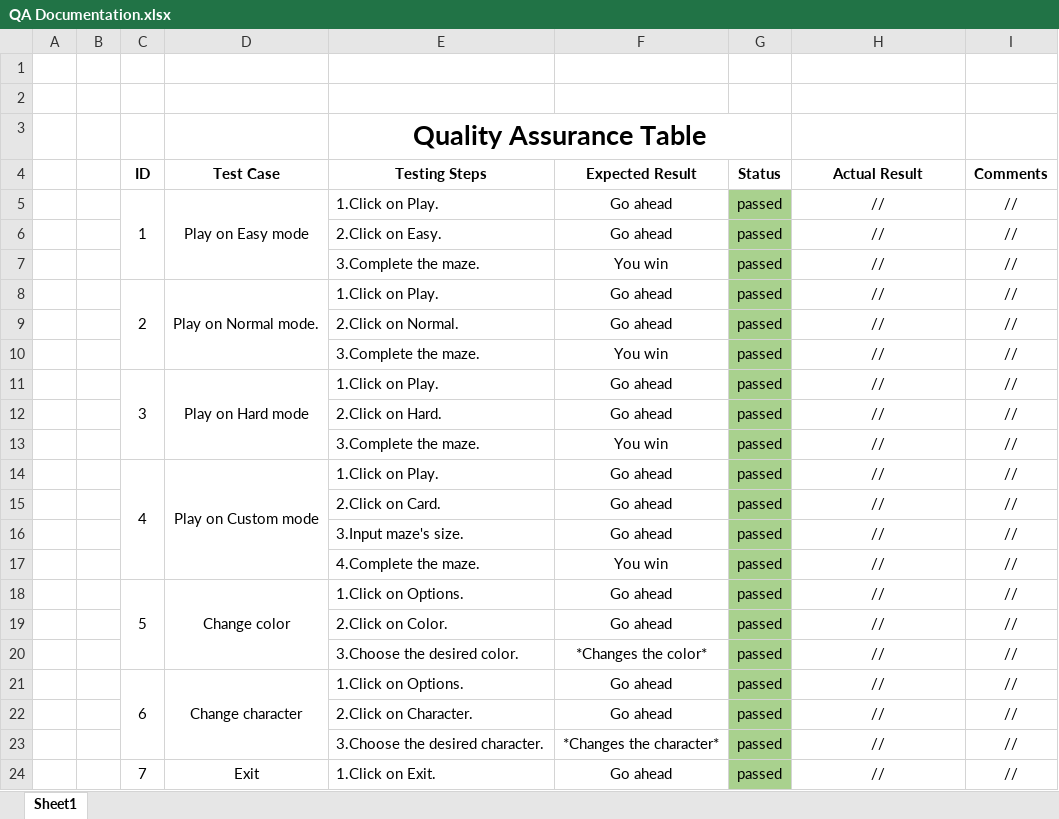
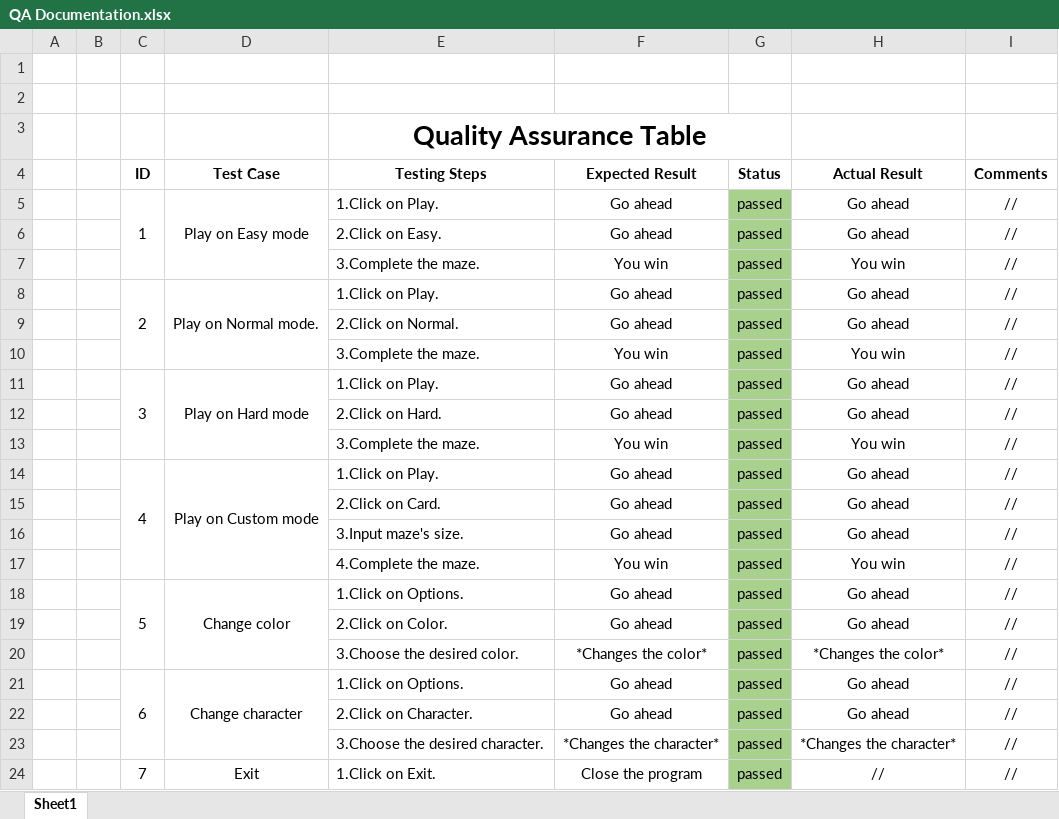
Before and after one commit to GNMilev19/maze-game, an Excel workbook: Documents/QA Documentation.xlsx, sheet Sheet1, drawn as a sheet; values as stored, in another font and other column widths than the file's, no borders; the diff names each change by its address in the sheet, - before the commit and + after, or states it on an @@ line.

Commit message:
Move QA documentation

```diff
--- a/Documents/QA Documentation.xlsx (sheet Sheet1)
+++ b/Documents/QA Documentation.xlsx (sheet Sheet1)
-H5:H6 (Actual Result): //
+H5:H6 (Actual Result): Go ahead
-H7 (Actual Result): //
+H7 (Actual Result): You win
-H8:H9 (Actual Result): //
+H8:H9 (Actual Result): Go ahead
-H10 (Actual Result): //
+H10 (Actual Result): You win
-H11:H12 (Actual Result): //
+H11:H12 (Actual Result): Go ahead
-H13 (Actual Result): //
+H13 (Actual Result): You win
-H14:H16 (Actual Result): //
+H14:H16 (Actual Result): Go ahead
-H17 (Actual Result): //
+H17 (Actual Result): You win
-H18:H19 (Actual Result): //
+H18:H19 (Actual Result): Go ahead
-H20 (Actual Result): //
+H20 (Actual Result): *Changes the color*
-H21:H22 (Actual Result): //
+H21:H22 (Actual Result): Go ahead
-H23 (Actual Result): //
+H23 (Actual Result): *Changes the character*
-F24 (Expected Result): Go ahead
+F24 (Expected Result): Close the program
```
Also changed, not shown: 3 other files.
